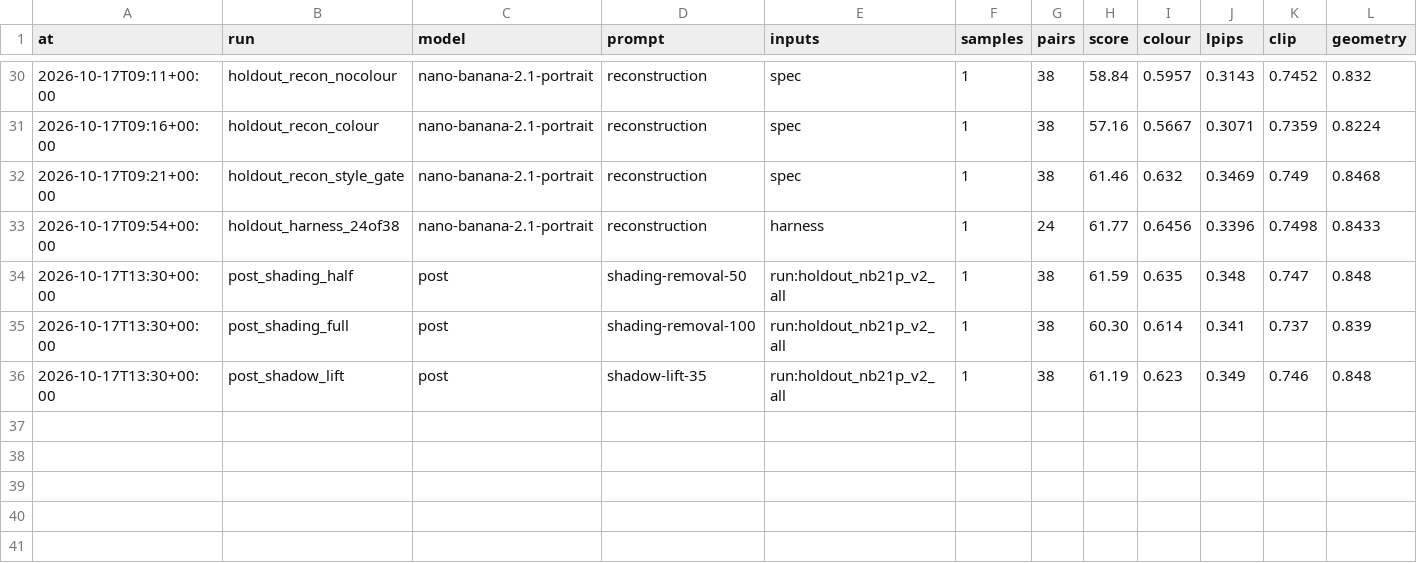
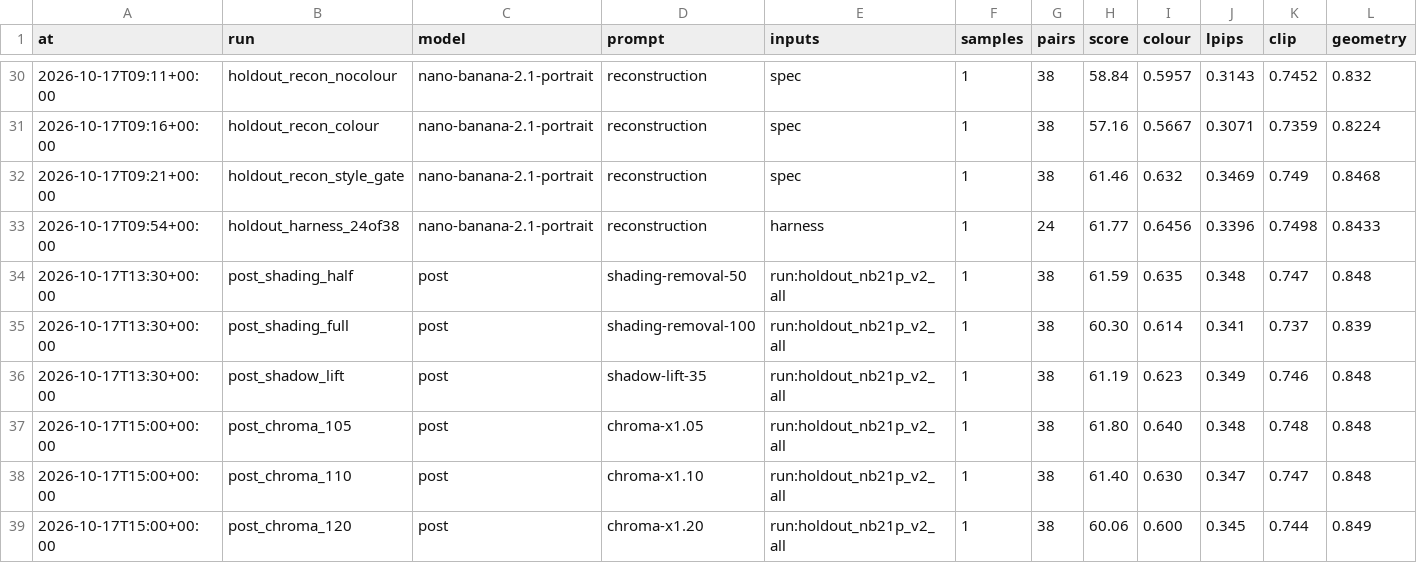
Before and after one commit to neural-wave/ch-D3A24, a CSV file: experiments/results.csv, drawn as a sheet; only a part is shown, gaps mark what is left out; rows hold the shown columns only; the diff names each change by its address in the sheet, - before the commit and + after, or states it on an @@ line.

```diff
--- a/experiments/results.csv
+++ b/experiments/results.csv
+row 37: 2026-10-17T15:00+00:00 | post_chroma_105 | post | chroma-x1.05 | run:holdout_nb21p_v2_all | 1 | 38 | 61.80 | 0.640 | 0.348 | 0.748 | 0.848
+row 38: 2026-10-17T15:00+00:00 | post_chroma_110 | post | chroma-x1.10 | run:holdout_nb21p_v2_all | 1 | 38 | 61.40 | 0.630 | 0.347 | 0.747 | 0.848
+row 39: 2026-10-17T15:00+00:00 | post_chroma_120 | post | chroma-x1.20 | run:holdout_nb21p_v2_all | 1 | 38 | 60.06 | 0.600 | 0.345 | 0.744 | 0.849
```
Also changed, not shown: 4 other files.
